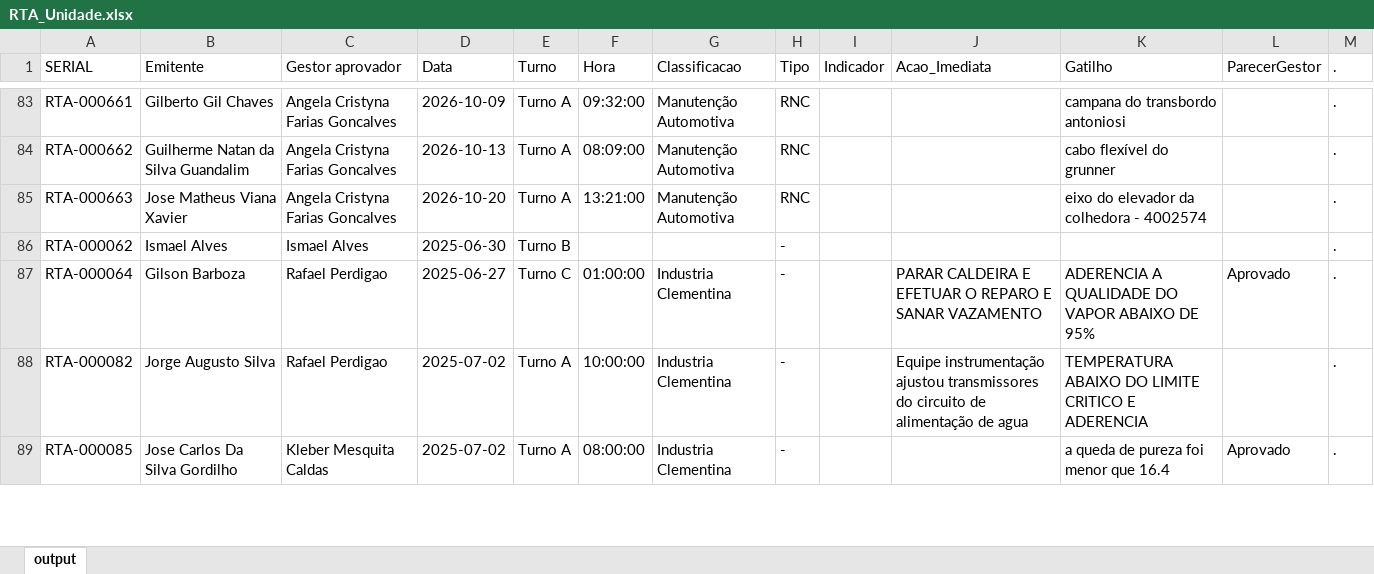
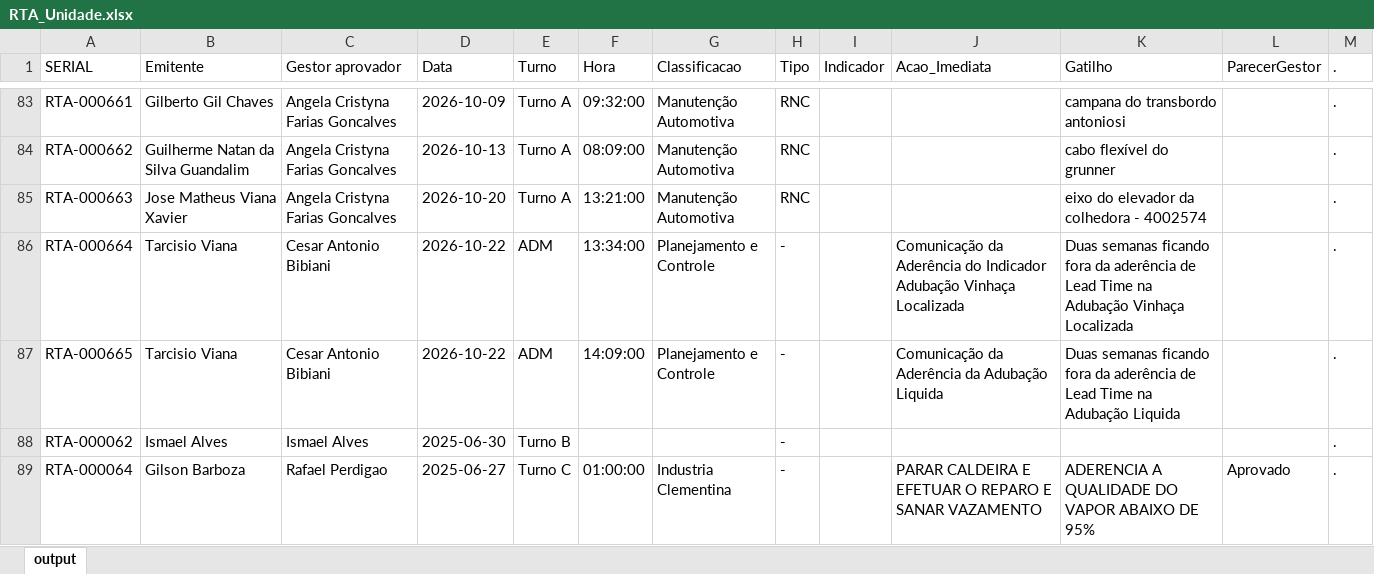
Before and after one commit to raulgribeiro/RTA-Dashboard, an Excel workbook: downloads/RTA_Unidade.xlsx, sheet output, drawn as a sheet; only a part is shown, gaps mark what is left out; the shorter side is filled out with more unchanged rows; values as stored, in another font and other column widths than the file's, no borders; the diff names each change by its address in the sheet, - before the commit and + after, or states it on an @@ line.

```diff
--- a/downloads/RTA_Unidade.xlsx (sheet output)
+++ b/downloads/RTA_Unidade.xlsx (sheet output)
+row 86: RTA-000664 | Tarcisio Viana | Cesar Antonio Bibiani | 2026-10-22 | ADM | 13:34:00 | Planejamento e Controle | - |  | Comunicação da Aderência do Indicador Adubação Vinhaça Localizada | Duas semanas ficando fora da aderência de Lead Time na Adubação Vinhaça Localizada |  | .
+row 87: RTA-000665 | Tarcisio Viana | Cesar Antonio Bibiani | 2026-10-22 | ADM | 14:09:00 | Planejamento e Controle | - |  | Comunicação da Aderência da Adubação Liquida | Duas semanas ficando fora da aderência de Lead Time na Adubação Liquida |  | .
```
Also changed, not shown: downloads/RTA_Dados.xlsx, 2 other files.
